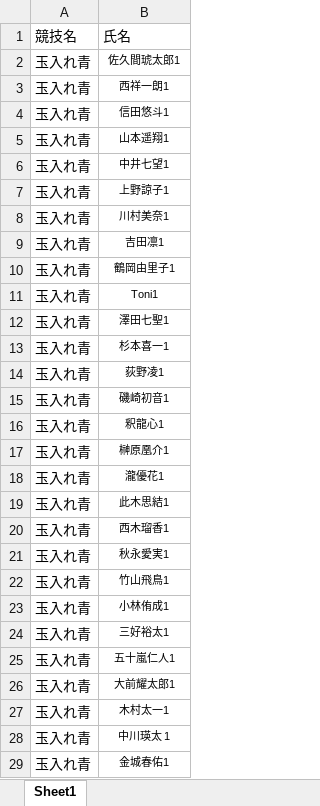
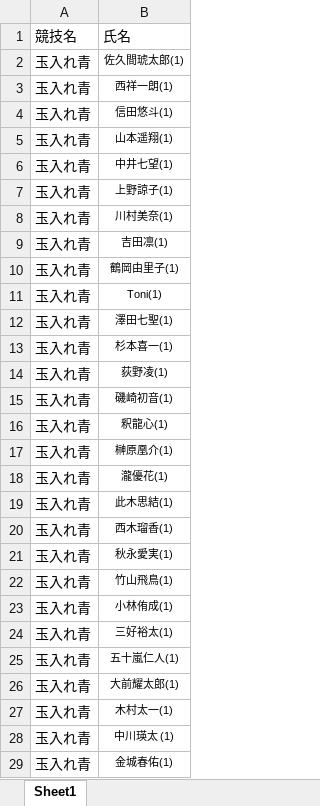
Before and after one commit to ueno327/web_app.py, an Excel workbook: data.xlsx, sheet Sheet1, drawn as a sheet; only a part is shown; values as stored, in another font and other column widths than the file's, no borders; conditional formats not drawn; the diff covers the shown part only; the diff names each change by its address in the sheet, - before the commit and + after, or states it on an @@ line.

```diff
--- a/data.xlsx (sheet Sheet1)
+++ b/data.xlsx (sheet Sheet1)
-B2: 佐久間琥太郎1
+B2: 佐久間琥太郎(1)
-B3: 西祥一朗1
+B3: 西祥一朗(1)
-B4: 信田悠斗1
+B4: 信田悠斗(1)
-B5: 山本遥翔1
+B5: 山本遥翔(1)
-B6: 中井七望1
+B6: 中井七望(1)
-B7: 上野諒子1
+B7: 上野諒子(1)
-B8: 川村美奈1
+B8: 川村美奈(1)
-B9: 吉田凛1
+B9: 吉田凛(1)
-B10: 鶴岡由里子1
+B10: 鶴岡由里子(1)
-B11: Toni1
+B11: Toni(1)
-B12: 澤田七聖1
+B12: 澤田七聖(1)
-B13: 杉本喜一1
+B13: 杉本喜一(1)
-B14: 荻野凌1
+B14: 荻野凌(1)
-B15: 磯崎初音1
+B15: 磯崎初音(1)
-B16: 釈龍心1
+B16: 釈龍心(1)
-B17: 榊原凰介1
+B17: 榊原凰介(1)
-B18: 瀧優花1
+B18: 瀧優花(1)
-B19: 此木思結1
+B19: 此木思結(1)
-B20: 西木瑠香1
+B20: 西木瑠香(1)
-B21: 秋永愛実1
+B21: 秋永愛実(1)
-B22: 竹山飛鳥1
+B22: 竹山飛鳥(1)
-B23: 小林侑成1
+B23: 小林侑成(1)
-B24: 三好裕太1
+B24: 三好裕太(1)
-B25: 五十嵐仁人1
+B25: 五十嵐仁人(1)
-B26: 大前耀太郎1
+B26: 大前耀太郎(1)
-B27: 木村太一1
+B27: 木村太一(1)
-B28: 中川瑛太 1
+B28: 中川瑛太 (1)
-B29: 金城春佑1
+B29: 金城春佑(1)
```
Also changed, not shown: 7 edited cells elsewhere in this sheet, 2 other files.
